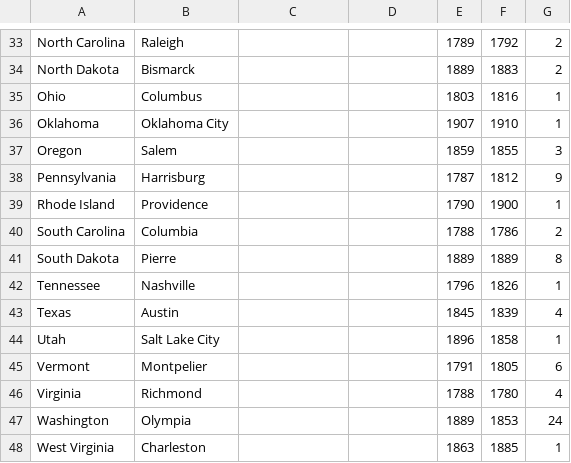
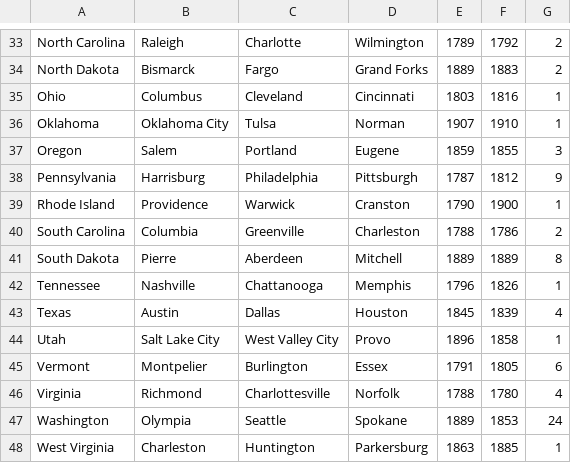
Before and after one commit to tommyfricano/csci4060.project4, a CSV file: app/src/main/assets/state_capitals.csv, drawn as a sheet; only a part is shown, gaps mark what is left out; the diff covers the shown part only; the diff names each change by its address in the sheet, - before the commit and + after, or states it on an @@ line.

```diff
--- a/app/src/main/assets/state_capitals.csv
+++ b/app/src/main/assets/state_capitals.csv
-C33: (empty)
+C33: Charlotte
-D33: (empty)
+D33: Wilmington
-C34: (empty)
+C34: Fargo
-D34: (empty)
+D34: Grand Forks
-C35: (empty)
+C35: Cleveland
-D35: (empty)
+D35: Cincinnati
-C36: (empty)
+C36: Tulsa
-D36: (empty)
+D36: Norman
-C37: (empty)
+C37: Portland
-D37: (empty)
+D37: Eugene
-C38: (empty)
+C38: Philadelphia
-D38: (empty)
+D38: Pittsburgh
-C39: (empty)
+C39: Warwick
-D39: (empty)
+D39: Cranston
-C40: (empty)
+C40: Greenville
-D40: (empty)
+D40: Charleston
-C41: (empty)
+C41: Aberdeen
-D41: (empty)
+D41: Mitchell
-C42: (empty)
+C42: Chattanooga
-D42: (empty)
+D42: Memphis
-C43: (empty)
+C43: Dallas
-D43: (empty)
+D43: Houston
-C44: (empty)
+C44: West Valley City
-D44: (empty)
+D44: Provo
-C45: (empty)
+C45: Burlington
-D45: (empty)
+D45: Essex
-C46: (empty)
+C46: Charlottesville
-D46: (empty)
+D46: Norfolk
-C47: (empty)
+C47: Seattle
-D47: (empty)
+D47: Spokane
-C48: (empty)
+C48: Huntington
-D48: (empty)
+D48: Parkersburg
```
Also changed, not shown: 68 edited cells elsewhere in this file.
